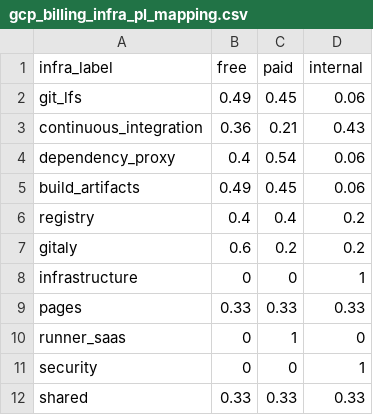
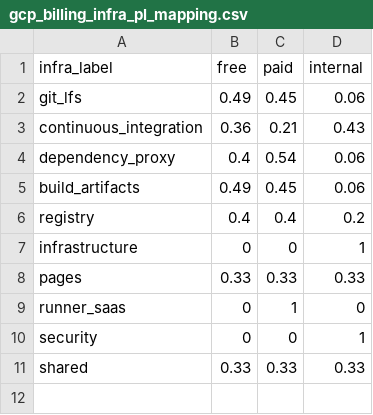
Before and after one commit to tnmy44/gitlab-analytics, a CSV file: transform/snowflake-dbt/data/gcp_billing_infra_pl_mapping.csv, drawn as a sheet; the diff names each change by its address in the sheet, - before the commit and + after, or states it on an @@ line.

```diff
--- a/transform/snowflake-dbt/data/gcp_billing_infra_pl_mapping.csv
+++ b/transform/snowflake-dbt/data/gcp_billing_infra_pl_mapping.csv
-row 7: gitaly | 0.6 | 0.2 | 0.2
```
Also changed, not shown: transform/snowflake-dbt/data/gcp_billing_project_pl_mapping.csv, 2 other files.
